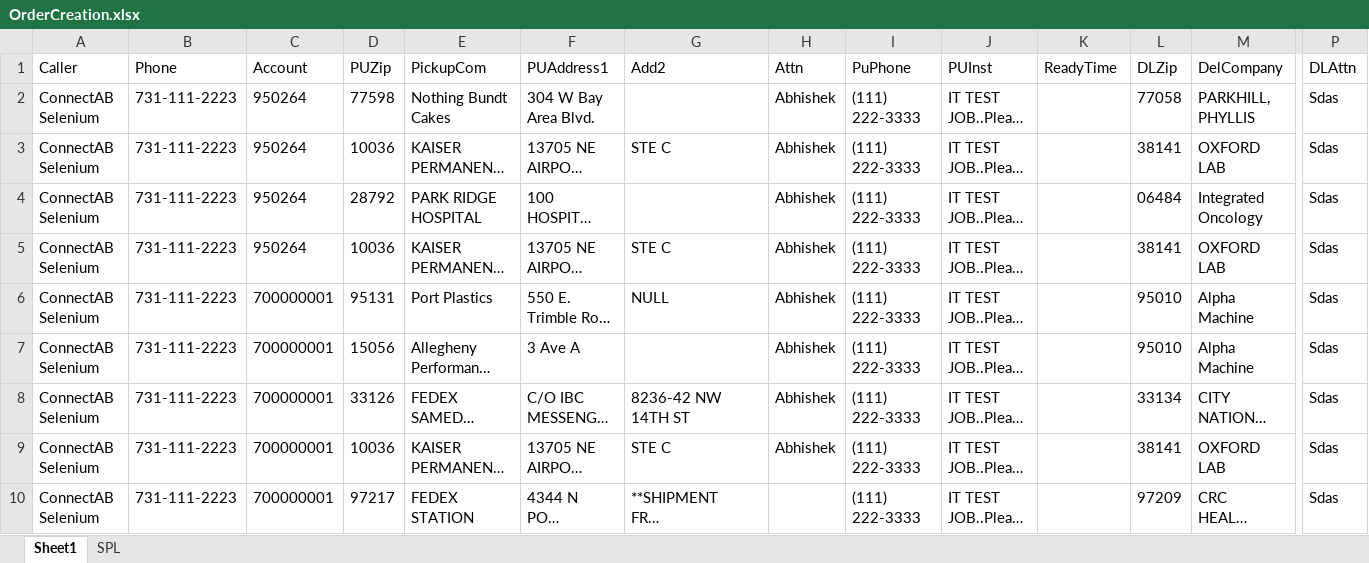
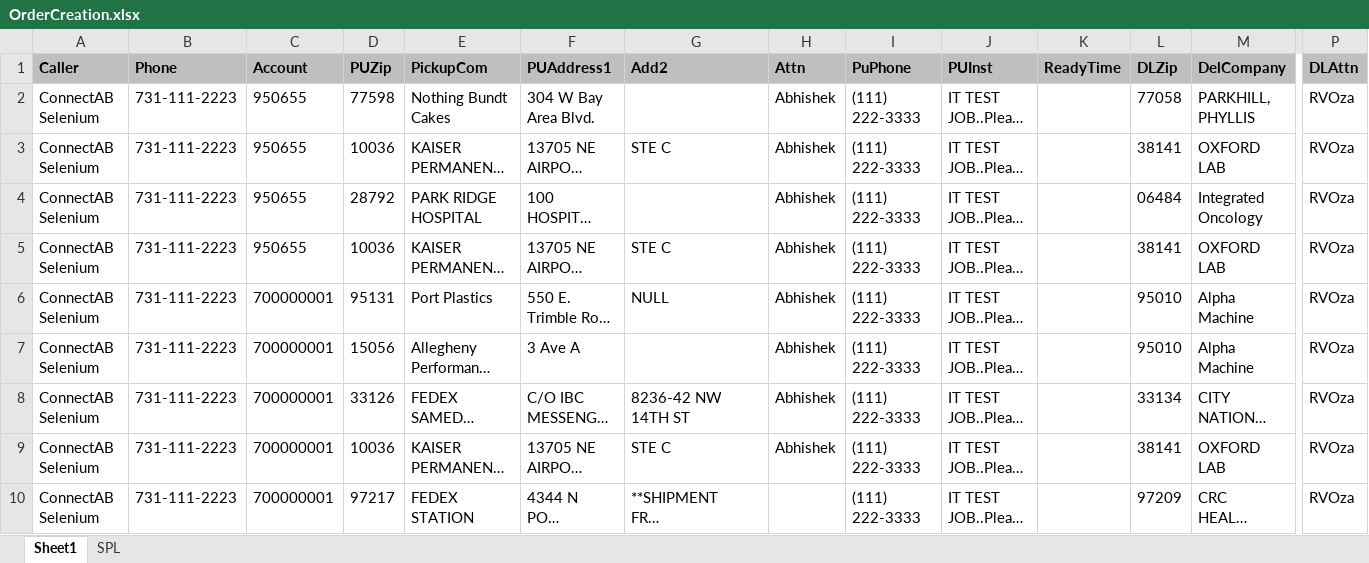
Before and after one commit to RavinaSamyak01/ConnectMaven, an Excel workbook: Connect/src/main/resources/connect_TestData/OrderCreation.xlsx, sheet Sheet1, drawn as a sheet; only a part is shown, gaps mark what is left out; long unchanged cells end in …; values as stored, in another font and other column widths than the file's, no borders; the diff covers the shown part only; the diff names each change by its address in the sheet, - before the commit and + after, or states it on an @@ line.

```diff
--- a/Connect/src/main/resources/connect_TestData/OrderCreation.xlsx (sheet Sheet1)
+++ b/Connect/src/main/resources/connect_TestData/OrderCreation.xlsx (sheet Sheet1)
@@ A1:P1 fill: none → #BFBFBF, bold: off → on @@
-C2:C5 (Account): 950264
+C2:C5 (Account): 950655
-P2:P10 (DLAttn): Sdas
+P2:P10 (DLAttn): RVOza
```
Also changed, not shown: cell formats elsewhere in this sheet, 10 other files.
